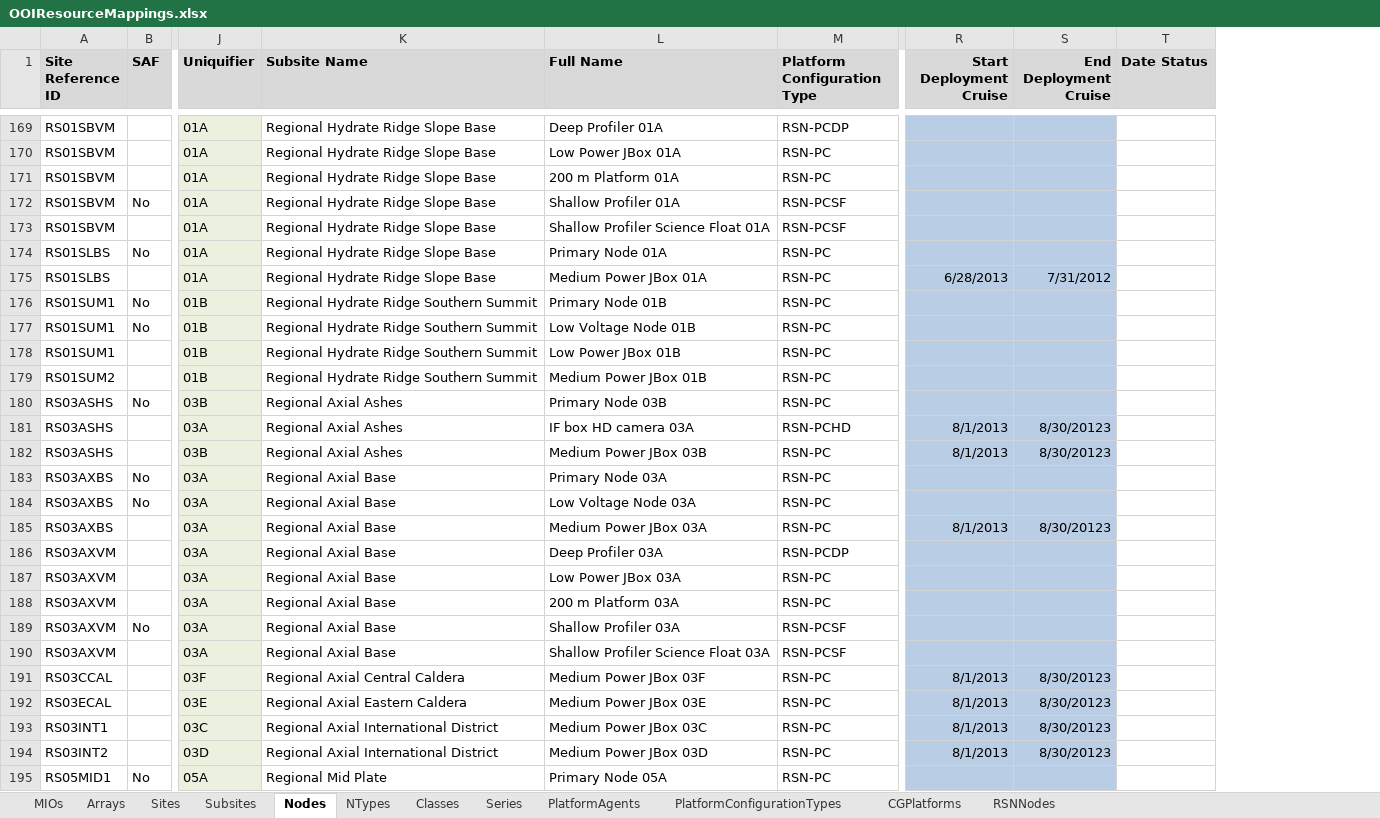
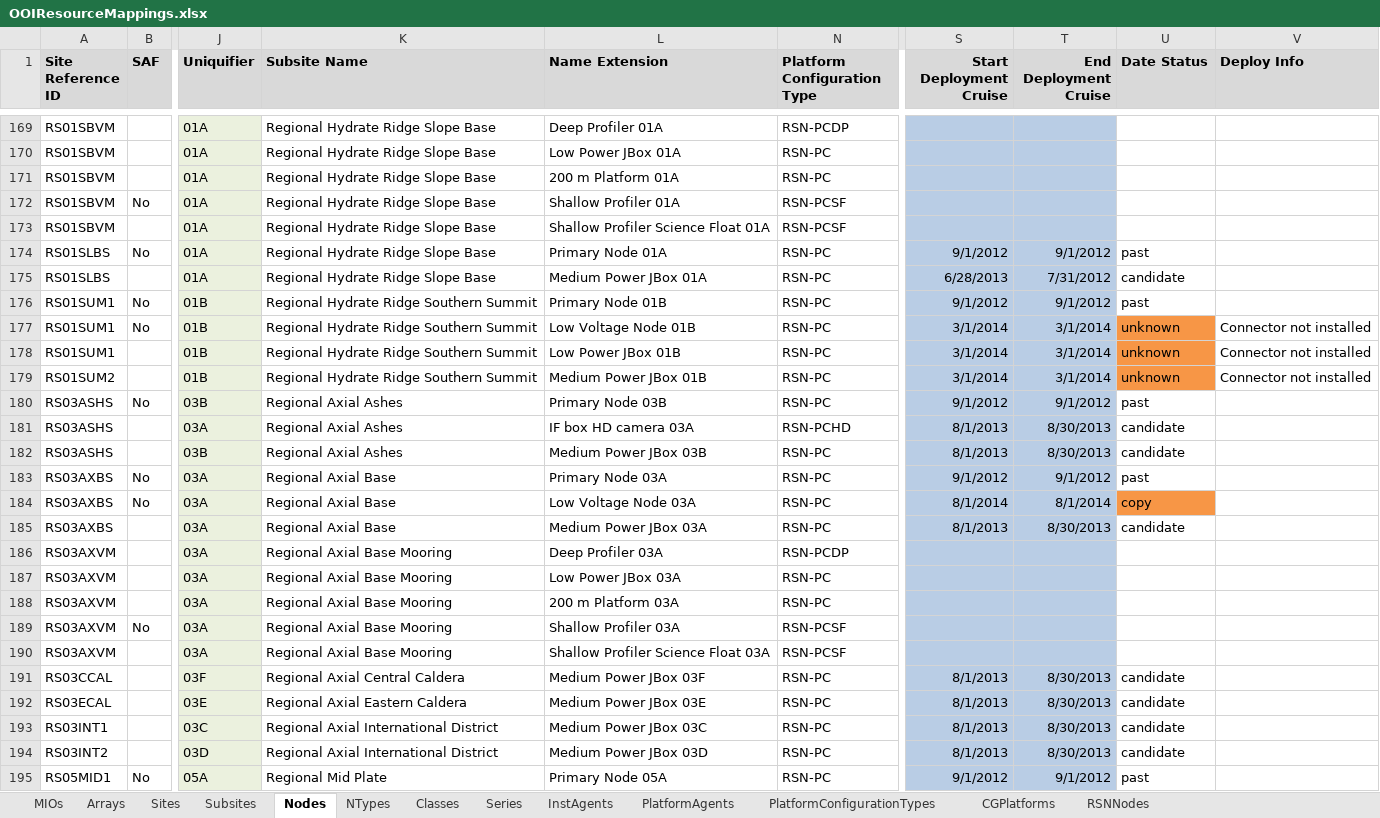
Before and after one commit to ooici/ion-definitions, an Excel workbook: res/preload/r2_ioc/ooi_assets/OOIResourceMappings.xlsx, sheet Nodes, drawn as a sheet; only a part is shown, gaps mark what is left out; values as stored, in another font and other column widths than the file's, no borders; addresses are those after the commit; the diff covers the shown part only; the diff names each change by its address in the sheet, - before the commit and + after, or states it on an @@ line.

Commit message:
Local name instead of name extension

```diff
--- a/res/preload/r2_ioc/ooi_assets/OOIResourceMappings.xlsx (sheet Nodes)
+++ b/res/preload/r2_ioc/ooi_assets/OOIResourceMappings.xlsx (sheet Nodes)
+sheet tab: InstAgents
+column V (Deploy Info), rows 177-179: all Connector not installed
-L1: Full Name
+L1: Name Extension
-S174 (Start Deployment Cruise): (empty)
+S174 (Start Deployment Cruise): 9/1/2012
-T174 (End Deployment Cruise): (empty)
+T174 (End Deployment Cruise): 9/1/2012
-U174 (Date Status): (empty)
+U174 (Date Status): past
-U175 (Date Status): (empty)
+U175 (Date Status): candidate
-S176 (Start Deployment Cruise): (empty)
+S176 (Start Deployment Cruise): 9/1/2012
-T176 (End Deployment Cruise): (empty)
+T176 (End Deployment Cruise): 9/1/2012
-U176 (Date Status): (empty)
+U176 (Date Status): past
-S177:S179 (Start Deployment Cruise): (empty)
+S177:S179 (Start Deployment Cruise): 3/1/2014
-T177:T179 (End Deployment Cruise): (empty)
+T177:T179 (End Deployment Cruise): 3/1/2014
-U177:U179 (Date Status): (empty)
+U177:U179 (Date Status): unknown
-U177:U179 fill: none
+U177:U179 fill: #F79646
-S180 (Start Deployment Cruise): (empty)
+S180 (Start Deployment Cruise): 9/1/2012
-T180 (End Deployment Cruise): (empty)
+T180 (End Deployment Cruise): 9/1/2012
-U180 (Date Status): (empty)
+U180 (Date Status): past
-T181:T182 (End Deployment Cruise): 8/30/20123
+T181:T182 (End Deployment Cruise): 8/30/2013
-U181:U182 (Date Status): (empty)
+U181:U182 (Date Status): candidate
-S183 (Start Deployment Cruise): (empty)
+S183 (Start Deployment Cruise): 9/1/2012
-T183 (End Deployment Cruise): (empty)
+T183 (End Deployment Cruise): 9/1/2012
-U183 (Date Status): (empty)
+U183 (Date Status): past
-S184 (Start Deployment Cruise): (empty)
+S184 (Start Deployment Cruise): 8/1/2014
-T184 (End Deployment Cruise): (empty)
+T184 (End Deployment Cruise): 8/1/2014
-U184 (Date Status): (empty)
+U184 (Date Status): copy
-U184 fill: none
+U184 fill: #F79646
-T185 (End Deployment Cruise): 8/30/20123
+T185 (End Deployment Cruise): 8/30/2013
-U185 (Date Status): (empty)
+U185 (Date Status): candidate
-K186:K190 (Subsite Name): Regional Axial Base
+K186:K190 (Subsite Name): Regional Axial Base Mooring
-T191:T194 (End Deployment Cruise): 8/30/20123
+T191:T194 (End Deployment Cruise): 8/30/2013
-U191:U194 (Date Status): (empty)
+U191:U194 (Date Status): candidate
-S195 (Start Deployment Cruise): (empty)
+S195 (Start Deployment Cruise): 9/1/2012
-T195 (End Deployment Cruise): (empty)
+T195 (End Deployment Cruise): 9/1/2012
-U195 (Date Status): (empty)
+U195 (Date Status): past
```
Also changed, not shown: 54 edited cells and cell formats elsewhere in this sheet, sheet Series, sheet Subsites, sheet Classes, sheet NTypes, sheet Sites, sheet Arrays, hidden cells, 1 other file.
